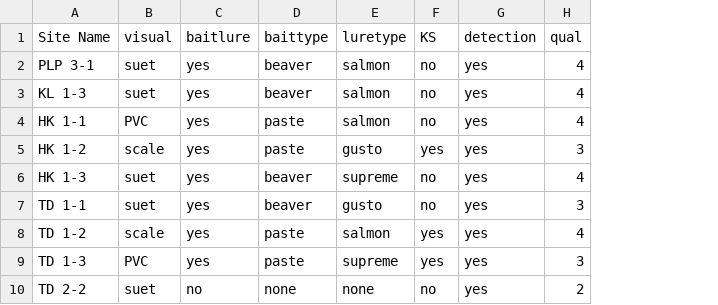
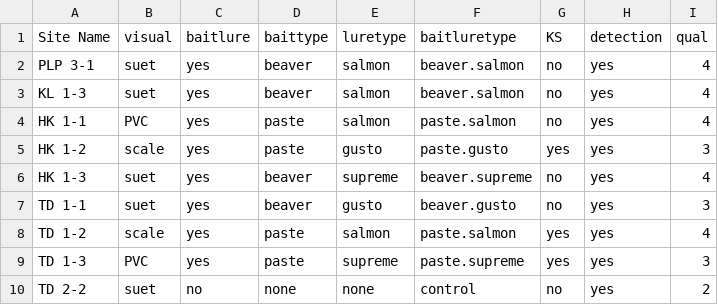
Before and after one commit to pjcwhite/weasel-camera-trapping, a CSV file: Photo Clarity Data.csv, drawn as a sheet; only a part is shown; the diff names each change by its address in the sheet, - before the commit and + after, or states it on an @@ line.

```diff
--- a/Photo Clarity Data.csv
+++ b/Photo Clarity Data.csv
+column F (baitluretype), rows 2-10: beaver.salmon | beaver.salmon | paste.salmon | paste.gusto | beaver.supreme | beaver.gusto | paste.salmon | paste.supreme | control
```
Also changed, not shown: 12 other files.
